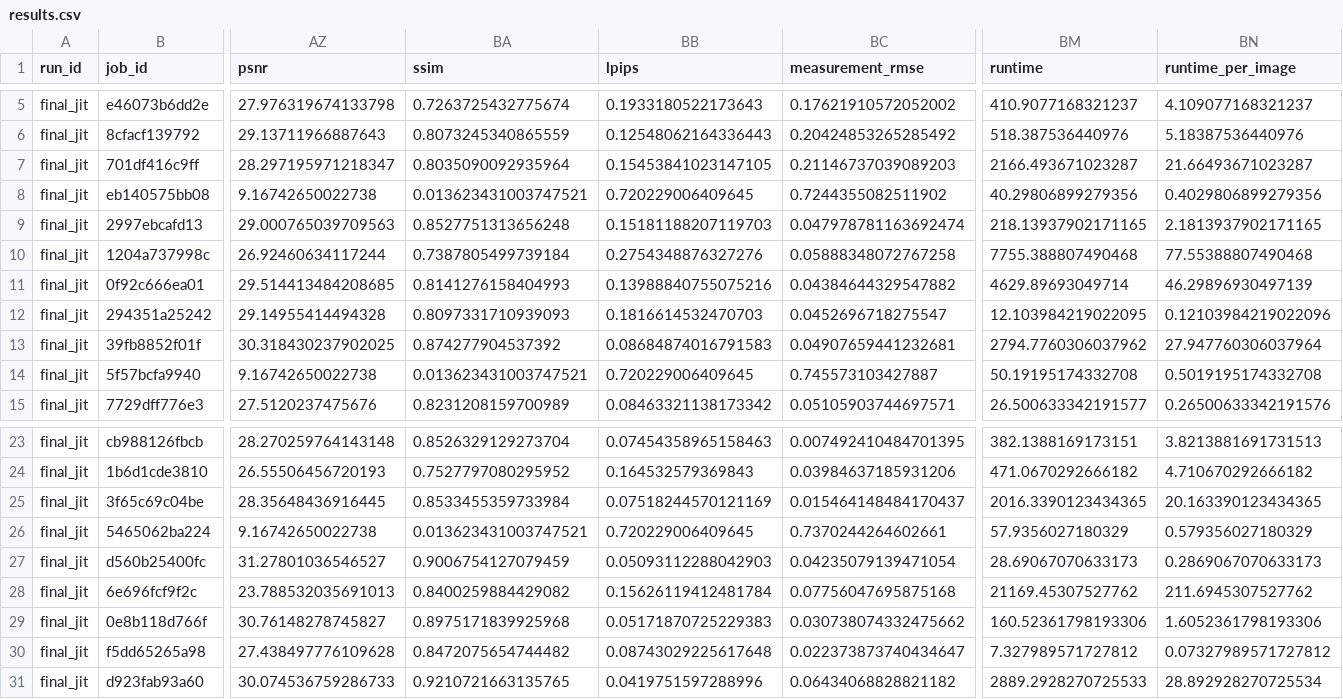
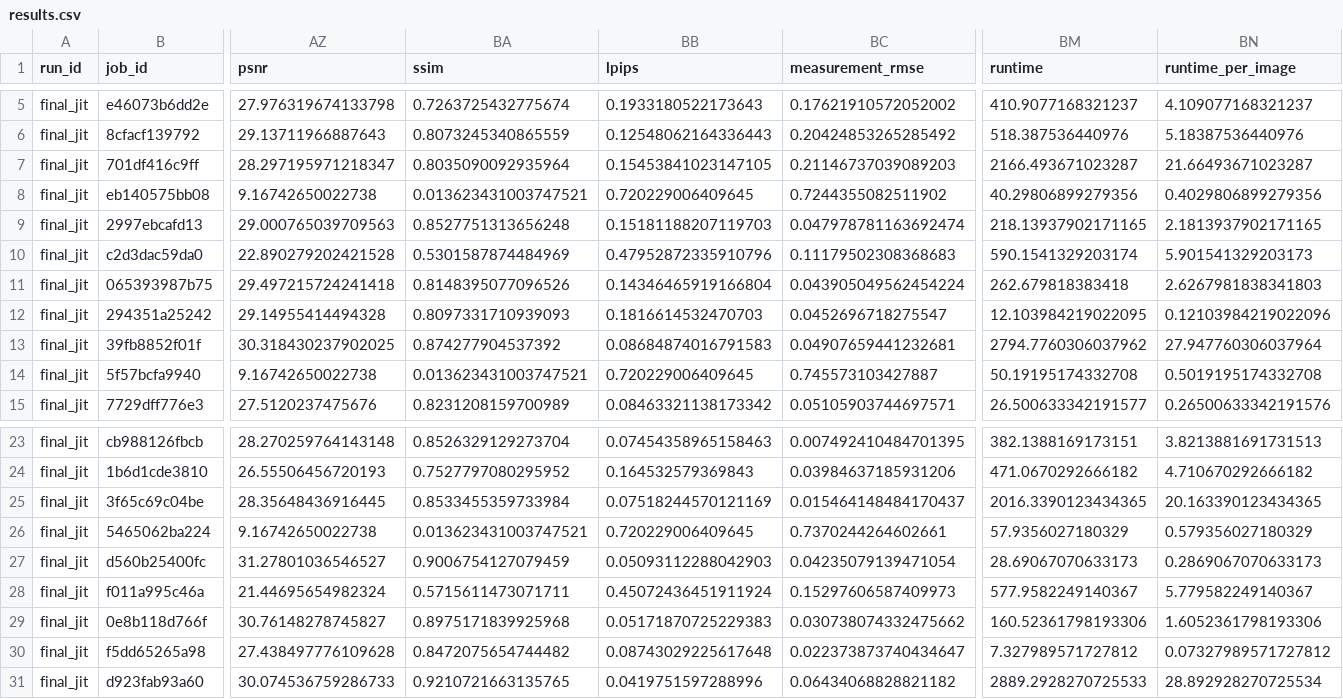
Before and after one commit to Abdelaal495/controllable-image-generation, a CSV file: results/final/final_jit/results.csv, drawn as a sheet; only a part is shown, gaps mark what is left out; the diff covers the shown part only; the diff names each change by its address in the sheet, - before the commit and + after, or states it on an @@ line.

```diff
--- a/results/final/final_jit/results.csv
+++ b/results/final/final_jit/results.csv
-B10 (job_id): 1204a737998c
+B10 (job_id): c2d3dac59da0
-AZ10 (psnr): 26.92460634117244
+AZ10 (psnr): 22.890279202421528
-BA10 (ssim): 0.7387805499739184
+BA10 (ssim): 0.5301587874484969
-BB10 (lpips): 0.2754348876327276
+BB10 (lpips): 0.47952872335910796
-BC10 (measurement_rmse): 0.05888348072767258
+BC10 (measurement_rmse): 0.11179502308368683
-BM10 (runtime): 7755.388807490468
+BM10 (runtime): 590.1541329203174
-BN10 (runtime_per_image): 77.55388807490468
+BN10 (runtime_per_image): 5.901541329203173
-B11 (job_id): 0f92c666ea01
+B11 (job_id): 065393987b75
-AZ11 (psnr): 29.514413484208685
+AZ11 (psnr): 29.497215724241418
-BA11 (ssim): 0.8141276158404993
+BA11 (ssim): 0.8148395077096526
-BB11 (lpips): 0.13988840755075216
+BB11 (lpips): 0.14346465919166804
-BC11 (measurement_rmse): 0.04384644329547882
+BC11 (measurement_rmse): 0.043905049562454224
-BM11 (runtime): 4629.89693049714
+BM11 (runtime): 262.679818383418
-BN11 (runtime_per_image): 46.29896930497139
+BN11 (runtime_per_image): 2.6267981838341803
-B28 (job_id): 6e696fcf9f2c
+B28 (job_id): f011a995c46a
-AZ28 (psnr): 23.788532035691013
+AZ28 (psnr): 21.44695654982324
-BA28 (ssim): 0.8400259884429082
+BA28 (ssim): 0.5715611473071711
-BB28 (lpips): 0.15626119412481784
+BB28 (lpips): 0.45072436451911924
-BC28 (measurement_rmse): 0.07756047695875168
+BC28 (measurement_rmse): 0.15297606587409973
-BM28 (runtime): 21169.45307527762
+BM28 (runtime): 577.9582249140367
-BN28 (runtime_per_image): 211.6945307527762
+BN28 (runtime_per_image): 5.779582249140367
```
Also changed, not shown: 126 edited cells elsewhere in this file, results/final/final_pmf/results.csv, 8 other files.
